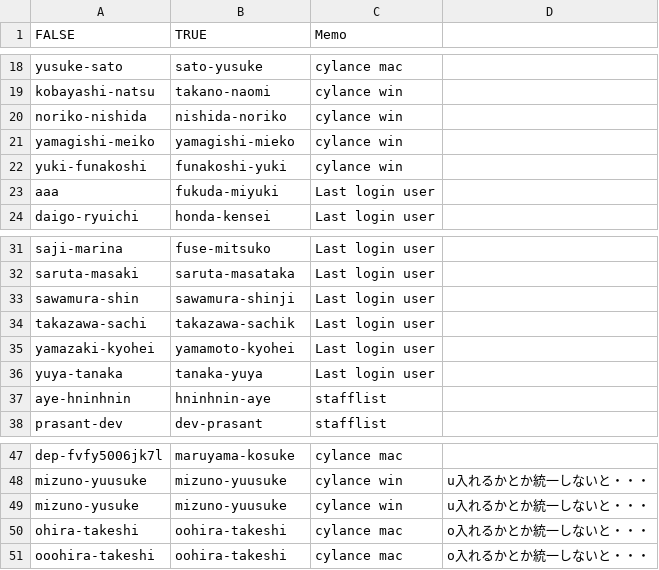
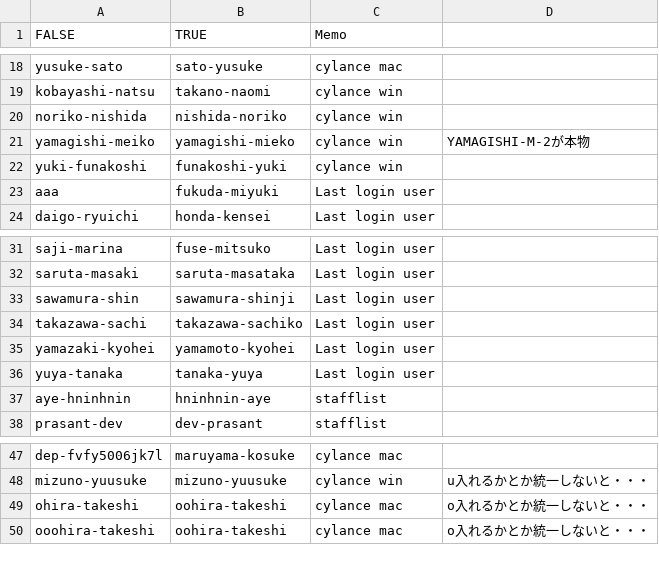
Before and after one commit to tomoyo-ito/practice, a CSV file: ExceptionList.csv, drawn as a sheet; only a part is shown, gaps mark what is left out.

```diff
--- a/ExceptionList.csv
+++ b/ExceptionList.csv
@@ -20,3 +20,3 @@ kobayashi-natsu,takano-naomi,cylance win,
 noriko-nishida,nishida-noriko,cylance win,
-yamagishi-meiko,yamagishi-mieko,cylance win,
+yamagishi-meiko,yamagishi-mieko,cylance win,YAMAGISHI-M-2が本物
 yuki-funakoshi,funakoshi-yuki,cylance win,
@@ -33,3 +33,3 @@ saruta-masaki,saruta-masataka,Last login user,
 sawamura-shin,sawamura-shinji,Last login user,
-takazawa-sachi,takazawa-sachik,Last login user,
+takazawa-sachi,takazawa-sachiko,Last login user,
 yamazaki-kyohei,yamamoto-kyohei,Last login user,
@@ -48,3 +48,2 @@ dep-fvfy5006jk7l,maruyama-kosuke,cylance mac,
 mizuno-yuusuke,mizuno-yuusuke,cylance win,u入れるかとか統一しないと・・・
-mizuno-yusuke,mizuno-yuusuke,cylance win,u入れるかとか統一しないと・・・
 ohira-takeshi,oohira-takeshi,cylance mac,o入れるかとか統一しないと・・・
```
Also changed, not shown: 21 other files.
